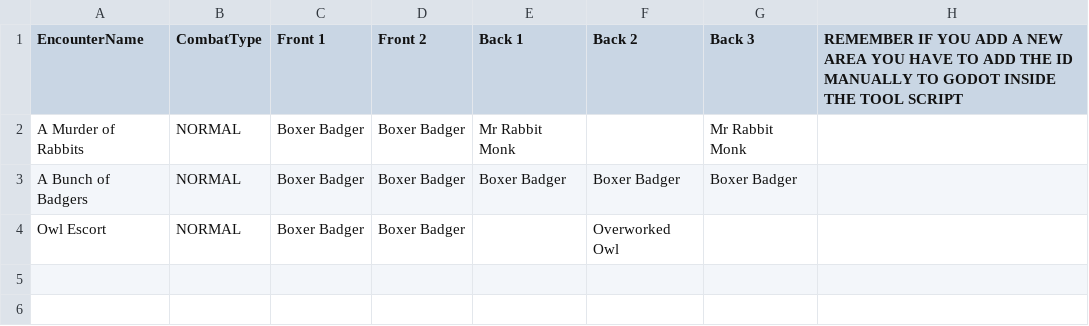
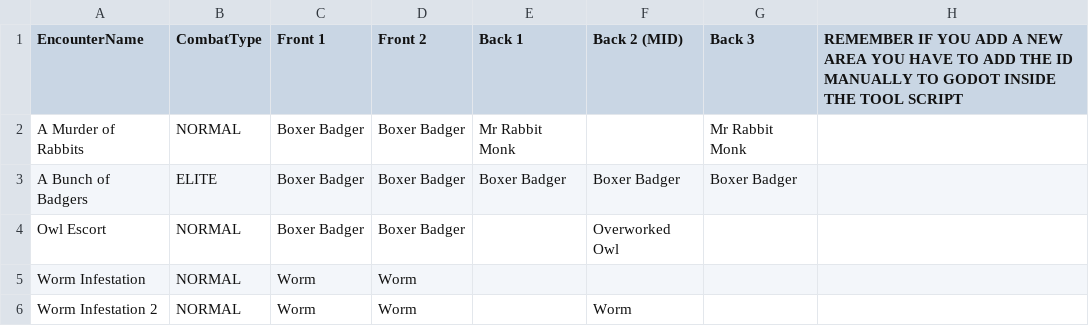
Before and after one commit to Castorfiber92/spelprojekt_jfk, a CSV file: Scripts/Data/CSV/Encounters - Area_1.csv, drawn as a sheet.

```diff
--- a/Scripts/Data/CSV/Encounters - Area_1.csv
+++ b/Scripts/Data/CSV/Encounters - Area_1.csv
@@ -1,4 +1,6 @@
-EncounterName,CombatType,Front 1,Front 2,Back 1,Back 2,Back 3,REMEMBER IF YOU ADD A NEW AREA YOU HAVE TO ADD THE ID MANUALLY TO GODOT INSIDE THE TOOL SCRIPT
+EncounterName,CombatType,Front 1,Front 2,Back 1,Back 2 (MID),Back 3,REMEMBER IF YOU ADD A NEW AREA YOU HAVE TO ADD THE ID MANUALLY TO GODOT INSIDE THE TOOL SCRIPT
 A Murder of Rabbits,NORMAL,Boxer Badger,Boxer Badger,Mr Rabbit Monk,,Mr Rabbit Monk,
-A Bunch of Badgers,NORMAL,Boxer Badger,Boxer Badger,Boxer Badger,Boxer Badger,Boxer Badger,
+A Bunch of Badgers,ELITE,Boxer Badger,Boxer Badger,Boxer Badger,Boxer Badger,Boxer Badger,
 Owl Escort,NORMAL,Boxer Badger,Boxer Badger,,Overworked Owl,,
+Worm Infestation,NORMAL,Worm,Worm,,,,
+Worm Infestation 2,NORMAL,Worm,Worm,,Worm,,
```
Also changed, not shown: Scripts/Data/CSV/Heroes - Data.csv, 56 other files.
